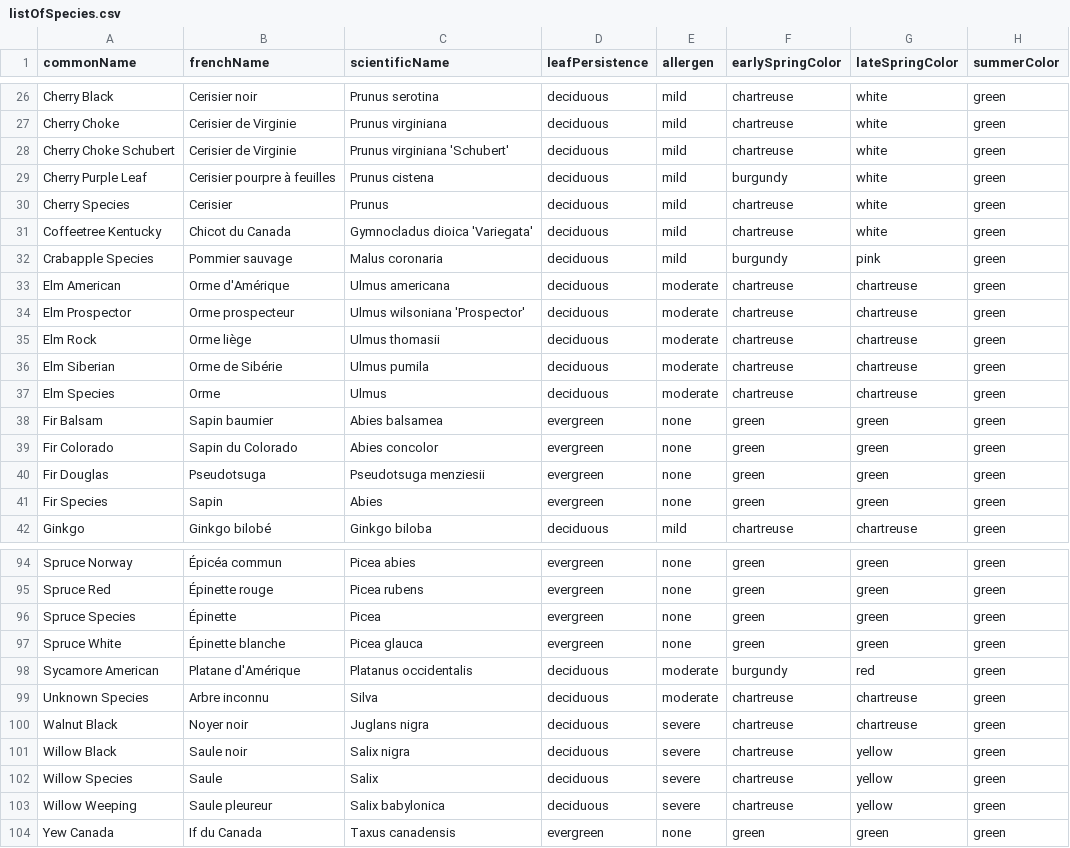
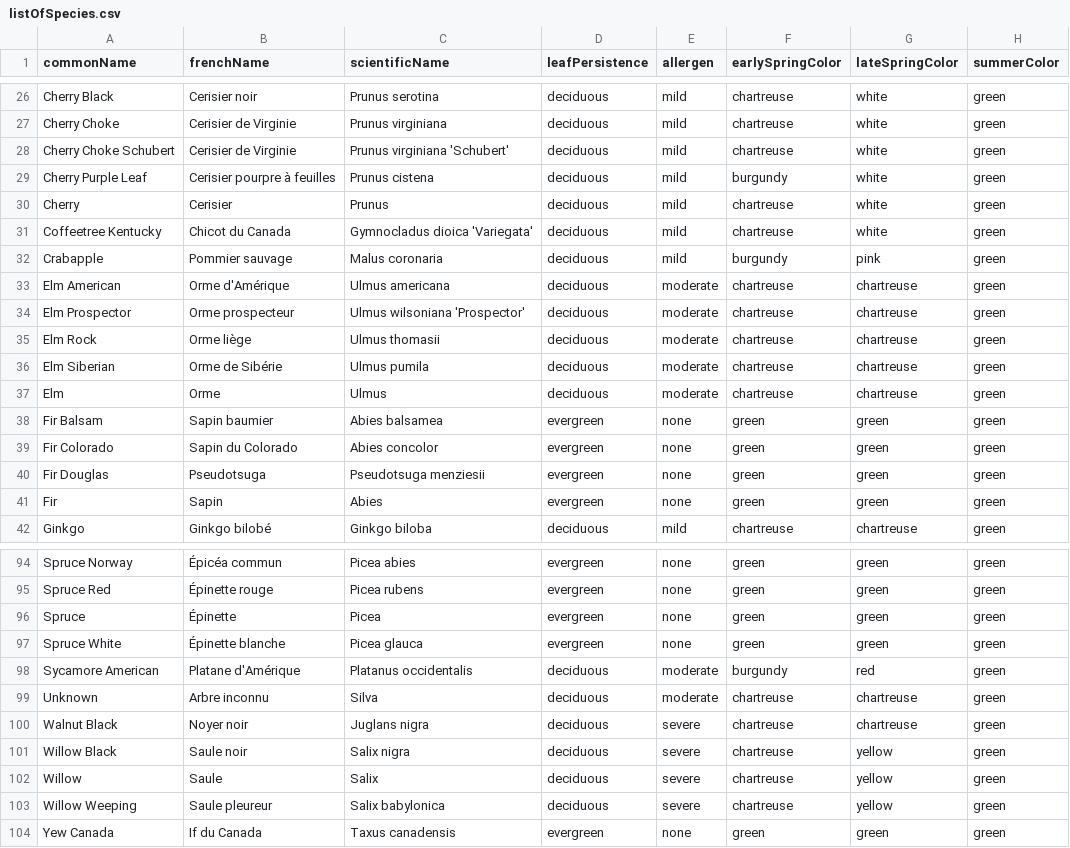
Before and after one commit to emdaniels/OTTrees, a CSV file: data/listOfSpecies.csv, drawn as a sheet; only a part is shown, gaps mark what is left out; the diff covers the shown part only; the diff names each change by its address in the sheet, - before the commit and + after, or states it on an @@ line.

Commit message:
changing the menu, new species list

```diff
--- a/data/listOfSpecies.csv
+++ b/data/listOfSpecies.csv
-A30 (commonName): Cherry Species
+A30 (commonName): Cherry
-A32 (commonName): Crabapple Species
+A32 (commonName): Crabapple
-A37 (commonName): Elm Species
+A37 (commonName): Elm
-A41 (commonName): Fir Species
+A41 (commonName): Fir
-A96 (commonName): Spruce Species
+A96 (commonName): Spruce
-A99 (commonName): Unknown Species
+A99 (commonName): Unknown
-A102 (commonName): Willow Species
+A102 (commonName): Willow
```
Also changed, not shown: 12 edited cells elsewhere in this file, 3 other files.
